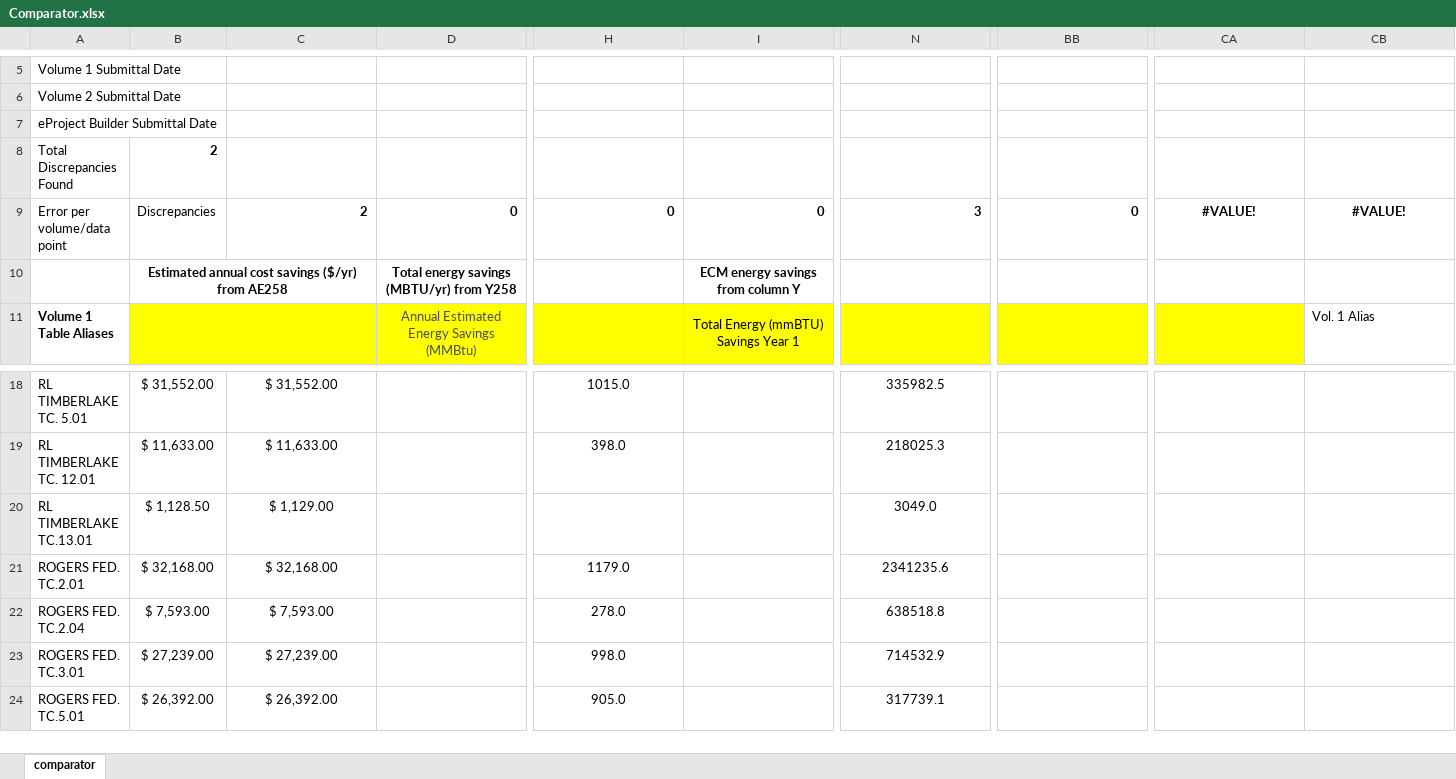
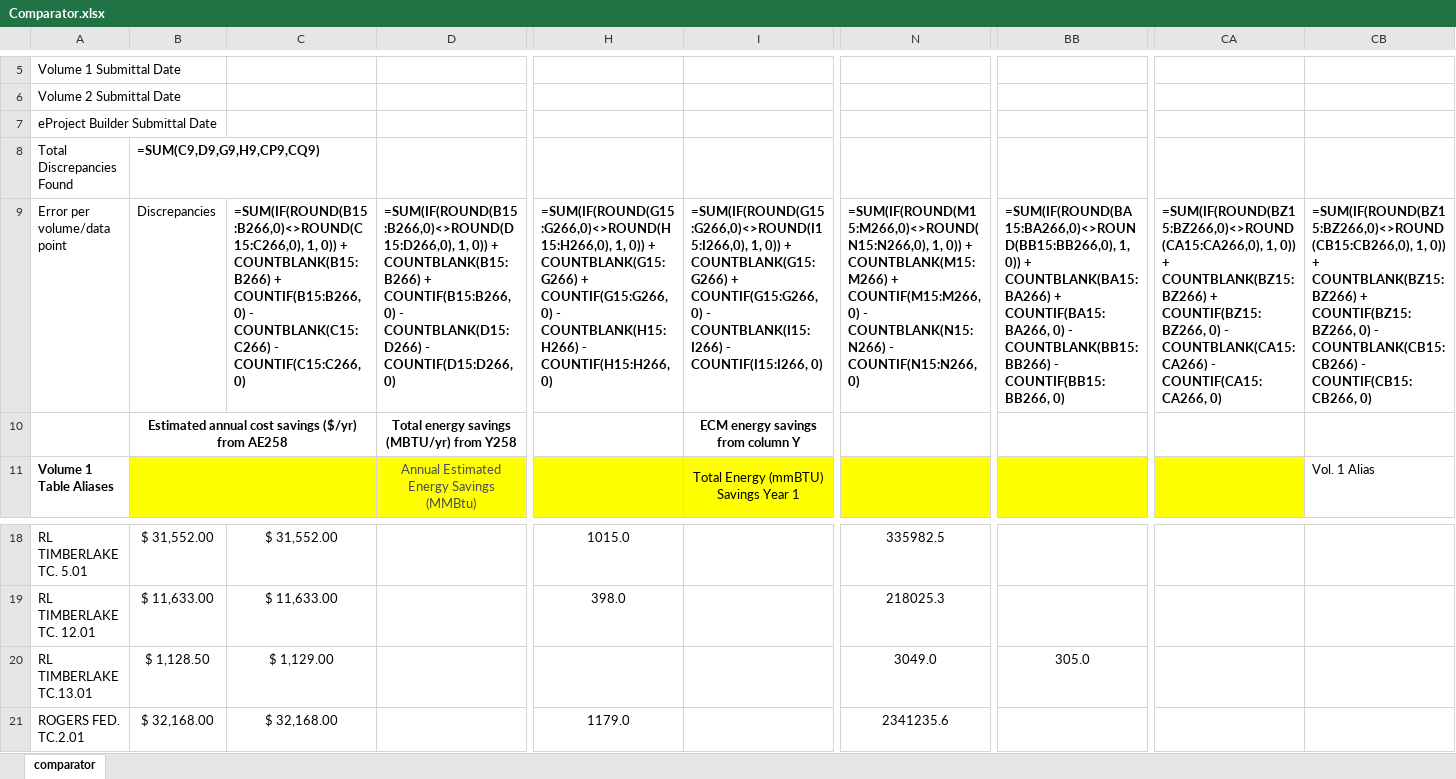
Before and after one commit to CMyers79/WordExcelComparator, an Excel workbook: Comparator.xlsx, sheet comparator, drawn as a sheet; only a part is shown, gaps mark what is left out; the shorter side is filled out with more unchanged rows; values as stored, in another font and other column widths than the file's, no borders; formulas without a stored value are shown as written; conditional formats not drawn; the diff covers the shown part only; the diff names each change by its address in the sheet, - before the commit and + after, or states it on an @@ line.

```diff
--- a/Comparator.xlsx (sheet comparator)
+++ b/Comparator.xlsx (sheet comparator)
-B8: 2
+B8: =SUM(C9,D9,G9,H9,CP9,CQ9)
-C9: 2
+C9: =SUM(IF(ROUND(B15:B266,0)<>ROUND(C15:C266,0), 1, 0)) + COUNTBLANK(B15:B266) + COUNTIF(B15:B266, 0) - COUNTBLANK(C15:C266) - COUNTIF(C15:C266, 0)
-D9: 0
+D9: =SUM(IF(ROUND(B15:B266,0)<>ROUND(D15:D266,0), 1, 0)) + COUNTBLANK(B15:B266) + COUNTIF(B15:B266, 0) - COUNTBLANK(D15:D266) - COUNTIF(D15:D266, 0)
-H9: 0
+H9: =SUM(IF(ROUND(G15:G266,0)<>ROUND(H15:H266,0), 1, 0)) + COUNTBLANK(G15:G266) + COUNTIF(G15:G266, 0) - COUNTBLANK(H15:H266) - COUNTIF(H15:H266, 0)
-I9: 0
+I9: =SUM(IF(ROUND(G15:G266,0)<>ROUND(I15:I266,0), 1, 0)) + COUNTBLANK(G15:G266) + COUNTIF(G15:G266, 0) - COUNTBLANK(I15:I266) - COUNTIF(I15:I266, 0)
-N9: 3
+N9: =SUM(IF(ROUND(M15:M266,0)<>ROUND(N15:N266,0), 1, 0)) + COUNTBLANK(M15:M266) + COUNTIF(M15:M266, 0) - COUNTBLANK(N15:N266) - COUNTIF(N15:N266, 0)
-BB9: 0
+BB9: =SUM(IF(ROUND(BA15:BA266,0)<>ROUND(BB15:BB266,0), 1, 0)) + COUNTBLANK(BA15:BA266) + COUNTIF(BA15:BA266, 0) - COUNTBLANK(BB15:BB266) - COUNTIF(BB15:BB266, 0)
-CA9: #VALUE!
+CA9: =SUM(IF(ROUND(BZ15:BZ266,0)<>ROUND(CA15:CA266,0), 1, 0)) + COUNTBLANK(BZ15:BZ266) + COUNTIF(BZ15:BZ266, 0) - COUNTBLANK(CA15:CA266) - COUNTIF(CA15:CA266, 0)
-CA9:CB9 alignment: center
+CA9:CB9 alignment: left
-CB9: #VALUE!
+CB9: =SUM(IF(ROUND(BZ15:BZ266,0)<>ROUND(CB15:CB266,0), 1, 0)) + COUNTBLANK(BZ15:BZ266) + COUNTIF(BZ15:BZ266, 0) - COUNTBLANK(CB15:CB266) - COUNTIF(CB15:CB266, 0)
-BB20: (empty)
+BB20: 305.0
```
Also changed, not shown: 40 edited cells elsewhere in this sheet, 1 other file.
